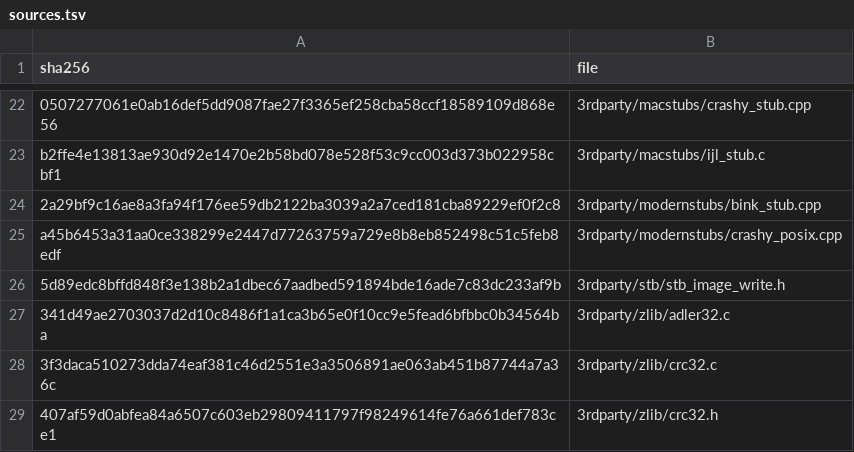
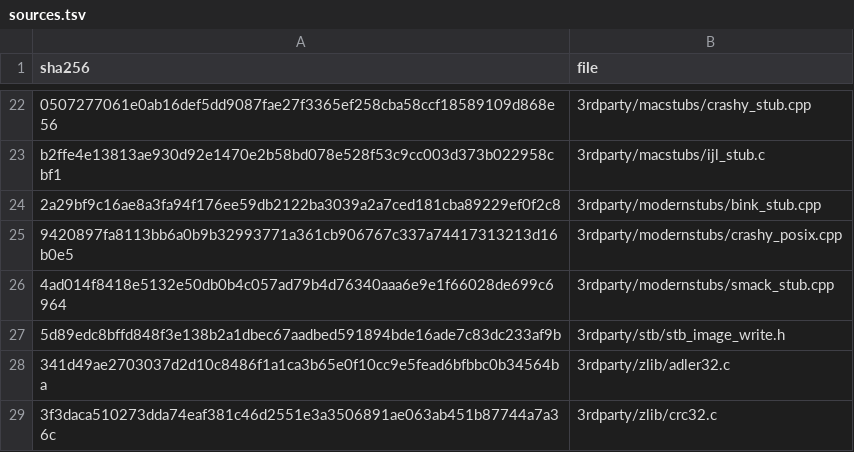
Before and after one commit to jaenster/redivivus, a TSV file: asm_matching/msvc8/translated/sources.tsv, drawn as a sheet; only a part is shown, gaps mark what is left out; the shorter side is filled out with more unchanged rows.

Commit message:
chore(oracle): translate the modern build's Smacker and crashy stubs

```diff
--- a/asm_matching/msvc8/translated/sources.tsv
+++ b/asm_matching/msvc8/translated/sources.tsv
@@ -24,3 +24,4 @@ b2ffe4e13813ae930d92e1470e2b58bd078e528f53c9cc003d373b022958cbf1	3rdparty/macstu
 2a29bf9c16ae8a3fa94f176ee59db2122ba3039a2a7ced181cba89229ef0f2c8	3rdparty/modernstubs/bink_stub.cpp
-a45b6453a31aa0ce338299e2447d77263759a729e8b8eb852498c51c5feb8edf	3rdparty/modernstubs/crashy_posix.cpp
+9420897fa8113bb6a0b9b32993771a361cb906767c337a74417313213d16b0e5	3rdparty/modernstubs/crashy_posix.cpp
+4ad014f8418e5132e50db0b4c057ad79b4d76340aaa6e9e1f66028de699c6964	3rdparty/modernstubs/smack_stub.cpp
 5d89edc8bffd848f3e138b2a1dbec67aadbed591894bde16ade7c83dc233af9b	3rdparty/stb/stb_image_write.h
```
Also changed, not shown: 2 other files.
